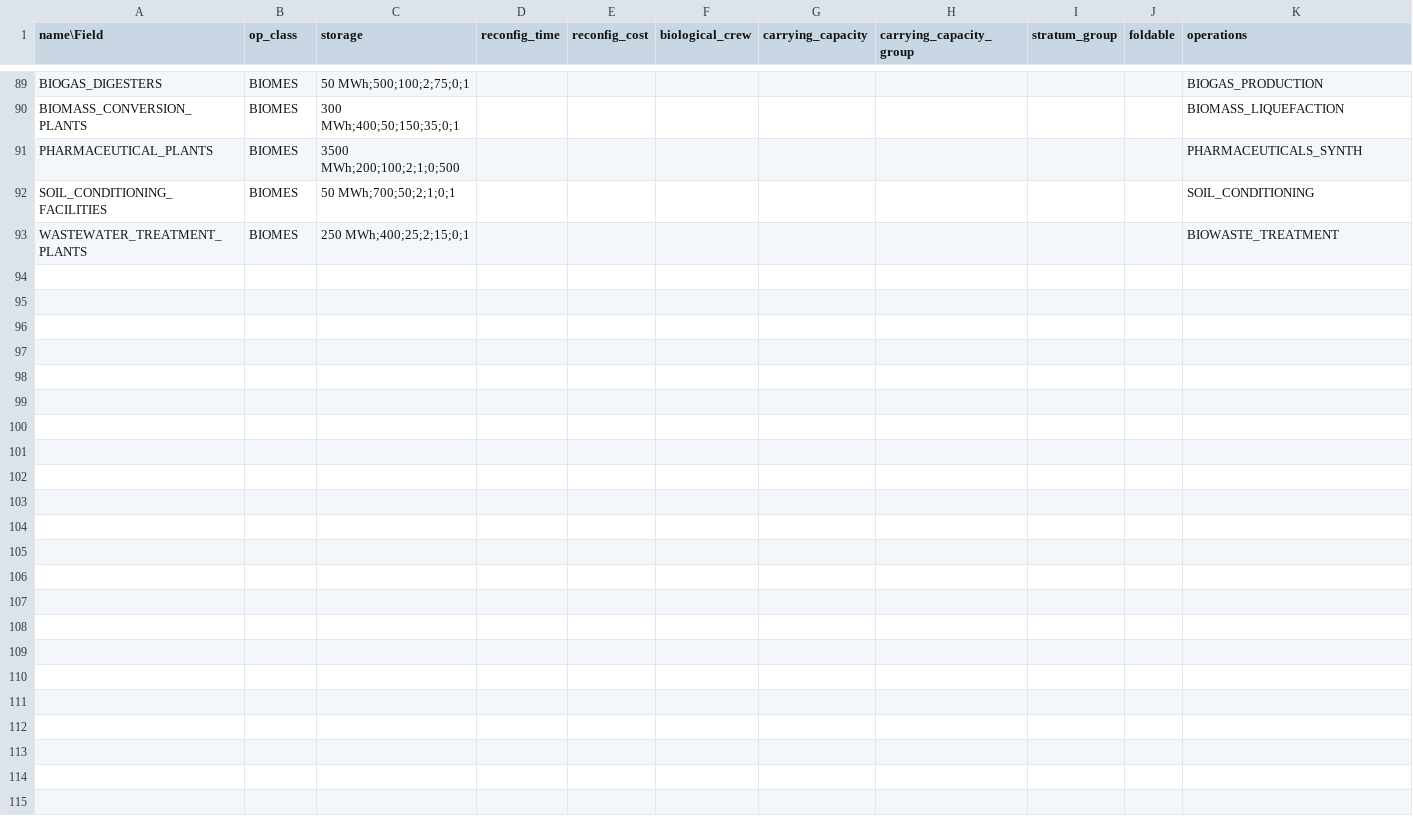
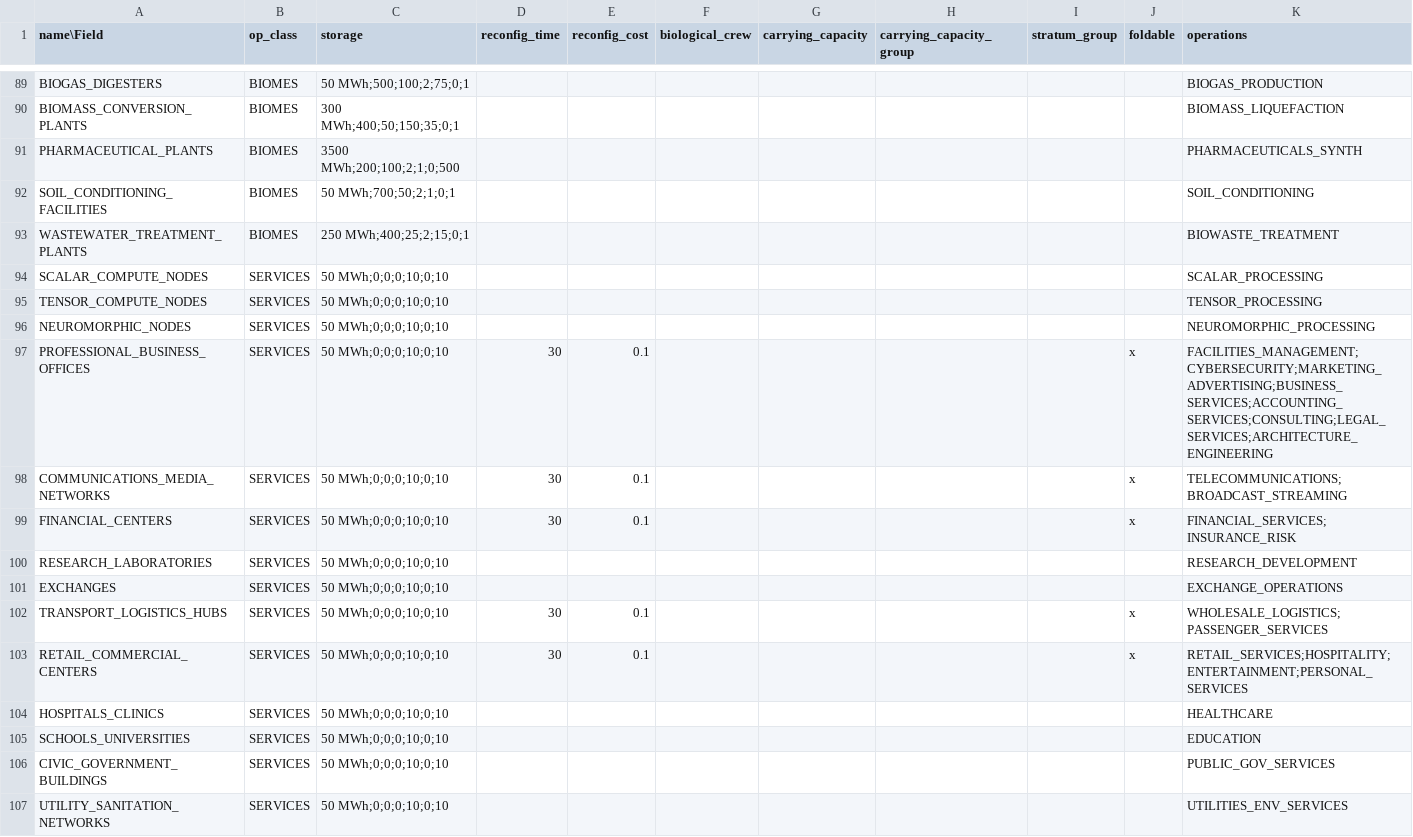
Before and after one commit to t2civ/astropolis_public, a TSV file: tables/modules.tsv, drawn as a sheet; only a part is shown, gaps mark what is left out; the diff names each change by its address in the sheet, - before the commit and + after, or states it on an @@ line.

```diff
--- a/tables/modules.tsv
+++ b/tables/modules.tsv
+row 94: SCALAR_COMPUTE_NODES | SERVICES | 50 MWh;0;0;0;10;0;10 |  |  |  |  |  |  |  | SCALAR_PROCESSING
+row 95: TENSOR_COMPUTE_NODES | SERVICES | 50 MWh;0;0;0;10;0;10 |  |  |  |  |  |  |  | TENSOR_PROCESSING
+row 96: NEUROMORPHIC_NODES | SERVICES | 50 MWh;0;0;0;10;0;10 |  |  |  |  |  |  |  | NEUROMORPHIC_PROCESSING
+row 97: PROFESSIONAL_BUSINESS_OFFICES | SERVICES | 50 MWh;0;0;0;10;0;10 | 30 | 0.1 |  |  |  |  | x | FACILITIES_MANAGEMENT;CYBERSECURITY;MARKETING_ADVERTISING;BUSINESS_SERVICES;ACCOUNTING_SERVICES;CONSULTING;LEGAL_SERVICES;ARCHITECTURE_ENGINEERING
+row 98: COMMUNICATIONS_MEDIA_NETWORKS | SERVICES | 50 MWh;0;0;0;10;0;10 | 30 | 0.1 |  |  |  |  | x | TELECOMMUNICATIONS;BROADCAST_STREAMING
+row 99: FINANCIAL_CENTERS | SERVICES | 50 MWh;0;0;0;10;0;10 | 30 | 0.1 |  |  |  |  | x | FINANCIAL_SERVICES;INSURANCE_RISK
+row 100: RESEARCH_LABORATORIES | SERVICES | 50 MWh;0;0;0;10;0;10 |  |  |  |  |  |  |  | RESEARCH_DEVELOPMENT
+row 101: EXCHANGES | SERVICES | 50 MWh;0;0;0;10;0;10 |  |  |  |  |  |  |  | EXCHANGE_OPERATIONS
+row 102: TRANSPORT_LOGISTICS_HUBS | SERVICES | 50 MWh;0;0;0;10;0;10 | 30 | 0.1 |  |  |  |  | x | WHOLESALE_LOGISTICS;PASSENGER_SERVICES
+row 103: RETAIL_COMMERCIAL_CENTERS | SERVICES | 50 MWh;0;0;0;10;0;10 | 30 | 0.1 |  |  |  |  | x | RETAIL_SERVICES;HOSPITALITY;ENTERTAINMENT;PERSONAL_SERVICES
+row 104: HOSPITALS_CLINICS | SERVICES | 50 MWh;0;0;0;10;0;10 |  |  |  |  |  |  |  | HEALTHCARE
+row 105: SCHOOLS_UNIVERSITIES | SERVICES | 50 MWh;0;0;0;10;0;10 |  |  |  |  |  |  |  | EDUCATION
+row 106: CIVIC_GOVERNMENT_BUILDINGS | SERVICES | 50 MWh;0;0;0;10;0;10 |  |  |  |  |  |  |  | PUBLIC_GOV_SERVICES
+row 107: UTILITY_SANITATION_NETWORKS | SERVICES | 50 MWh;0;0;0;10;0;10 |  |  |  |  |  |  |  | UTILITIES_ENV_SERVICES
```
Also changed, not shown: tables/operations.tsv, tables/resources.tsv, 4 other files.
